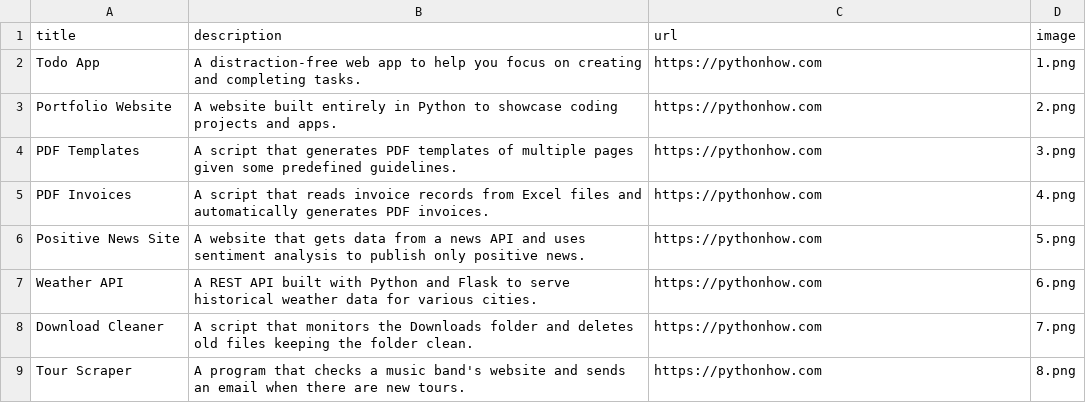
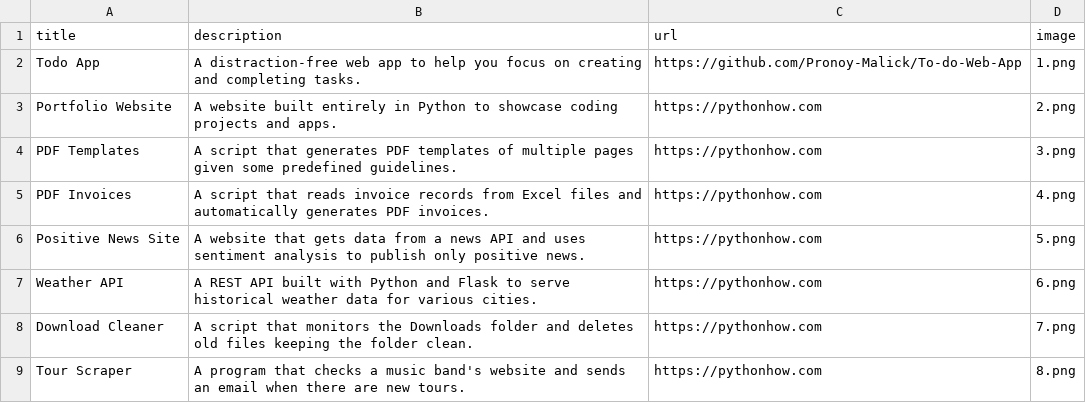
Before and after one commit to Pronoy-Malick/Project, a CSV file: data.csv, drawn as a sheet; only a part is shown.

```diff
--- a/data.csv
+++ b/data.csv
@@ -1,3 +1,3 @@
 title;description;url;image
-Todo App;A distraction-free web app to help you focus on creating and completing tasks.;https://pythonhow.com;1.png
+Todo App;A distraction-free web app to help you focus on creating and completing tasks.;https://github.com/Pronoy-Malick/To-do-Web-App;1.png
 Portfolio Website;A website built entirely in Python to showcase coding projects and apps.;https://pythonhow.com;2.png
```
Also changed, not shown: 5 other files.
